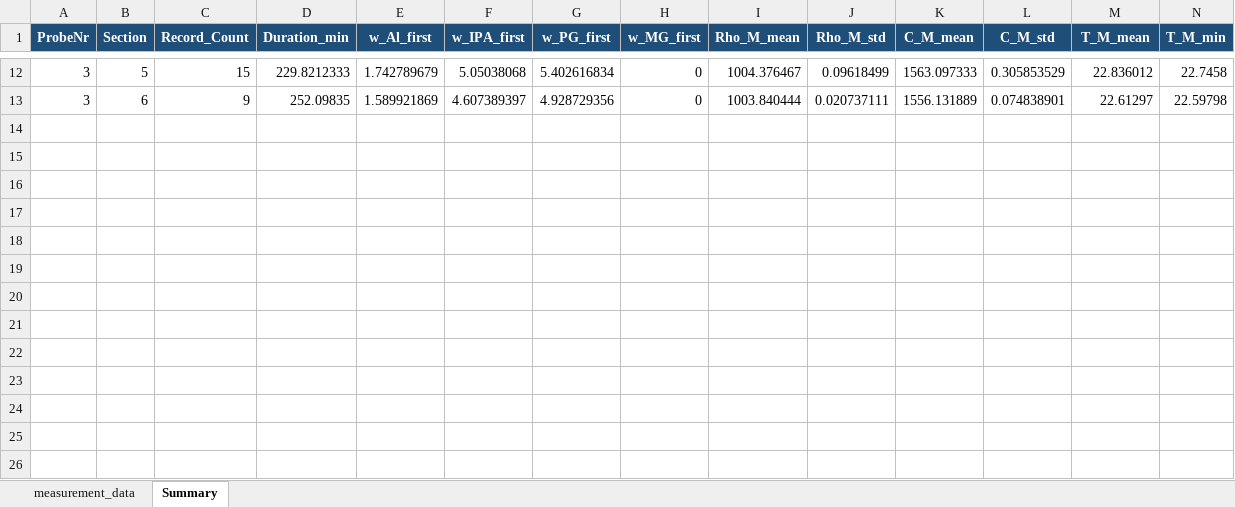
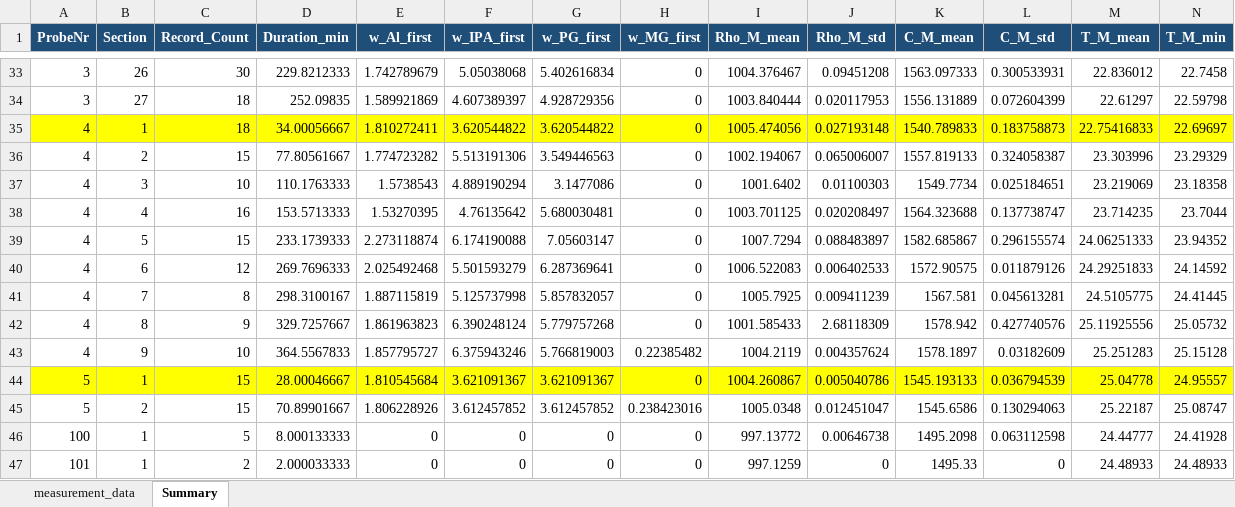
Before and after one commit to niklasreeker/sim_par_ink_prop, an Excel workbook: laboratory_measurement_L-Com/results/measurement_data_processed.xlsx, sheet Summary, drawn as a sheet; only a part is shown, gaps mark what is left out; values as stored, in another font and other column widths than the file's, no borders; addresses are those after the commit; rows hold the shown columns only; the diff covers the shown part only; the diff names each change by its address in the sheet, - before the commit and + after, or states it on an @@ line.

```diff
--- a/laboratory_measurement_L-Com/results/measurement_data_processed.xlsx (sheet Summary)
+++ b/laboratory_measurement_L-Com/results/measurement_data_processed.xlsx (sheet Summary)
-B33 (Section): 5
+B33 (Section): 26
-C33 (Record_Count): 15
+C33 (Record_Count): 30
-J33 (Rho_M_std): 0.09618499
+J33 (Rho_M_std): 0.09451208
-L33 (C_M_std): 0.305853529
+L33 (C_M_std): 0.300533931
-B34 (Section): 6
+B34 (Section): 27
-C34 (Record_Count): 9
+C34 (Record_Count): 18
-J34 (Rho_M_std): 0.020737111
+J34 (Rho_M_std): 0.020117953
-L34 (C_M_std): 0.074838901
+L34 (C_M_std): 0.072604399
+row 35: 4 | 1 | 18 | 34.00056667 | 1.810272411 | 3.620544822 | 3.620544822 | 0 | 1005.474056 | 0.027193148 | 1540.789833 | 0.183758873 | 22.75416833 | 22.69697
+row 36: 4 | 2 | 15 | 77.80561667 | 1.774723282 | 5.513191306 | 3.549446563 | 0 | 1002.194067 | 0.065006007 | 1557.819133 | 0.324058387 | 23.303996 | 23.29329
+row 37: 4 | 3 | 10 | 110.1763333 | 1.5738543 | 4.889190294 | 3.1477086 | 0 | 1001.6402 | 0.01100303 | 1549.7734 | 0.025184651 | 23.219069 | 23.18358
+row 38: 4 | 4 | 16 | 153.5713333 | 1.53270395 | 4.76135642 | 5.680030481 | 0 | 1003.701125 | 0.020208497 | 1564.323688 | 0.137738747 | 23.714235 | 23.7044
+row 39: 4 | 5 | 15 | 233.1739333 | 2.273118874 | 6.174190088 | 7.05603147 | 0 | 1007.7294 | 0.088483897 | 1582.685867 | 0.296155574 | 24.06251333 | 23.94352
+row 40: 4 | 6 | 12 | 269.7696333 | 2.025492468 | 5.501593279 | 6.287369641 | 0 | 1006.522083 | 0.006402533 | 1572.90575 | 0.011879126 | 24.29251833 | 24.14592
+row 41: 4 | 7 | 8 | 298.3100167 | 1.887115819 | 5.125737998 | 5.857832057 | 0 | 1005.7925 | 0.009411239 | 1567.581 | 0.045613281 | 24.5105775 | 24.41445
+row 42: 4 | 8 | 9 | 329.7257667 | 1.861963823 | 6.390248124 | 5.779757268 | 0 | 1001.585433 | 2.68118309 | 1578.942 | 0.427740576 | 25.11925556 | 25.05732
+row 43: 4 | 9 | 10 | 364.5567833 | 1.857795727 | 6.375943246 | 5.766819003 | 0.22385482 | 1004.2119 | 0.004357624 | 1578.1897 | 0.03182609 | 25.251283 | 25.15128
+row 44: 5 | 1 | 15 | 28.00046667 | 1.810545684 | 3.621091367 | 3.621091367 | 0 | 1004.260867 | 0.005040786 | 1545.193133 | 0.036794539 | 25.04778 | 24.95557
+row 45: 5 | 2 | 15 | 70.89901667 | 1.806228926 | 3.612457852 | 3.612457852 | 0.238423016 | 1005.0348 | 0.012451047 | 1545.6586 | 0.130294063 | 25.22187 | 25.08747
+row 46: 100 | 1 | 5 | 8.000133333 | 0 | 0 | 0 | 0 | 997.13772 | 0.00646738 | 1495.2098 | 0.063112598 | 24.44777 | 24.41928
+row 47: 101 | 1 | 2 | 2.000033333 | 0 | 0 | 0 | 0 | 997.1259 | 0 | 1495.33 | 0 | 24.48933 | 24.48933
```
Also changed, not shown: 21 added rows, 35 edited cells and cell formats elsewhere in this sheet, sheet measurement_data, 49 other files.
